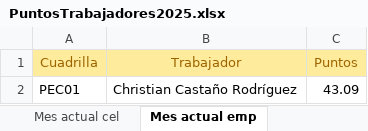
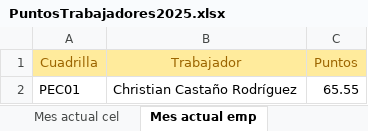
Before and after one commit to LUCLAND-SL/POINTS_MANAGMENT, an Excel workbook: points-managment/src/assets/PuntosTrabajadores2025.xlsx, sheet Mes actual emp, drawn as a sheet; values as stored, in another font and other column widths than the file's, no borders; the diff names each change by its address in the sheet, - before the commit and + after, or states it on an @@ line.

Commit message:
Se actualiza excel empalmador

```diff
--- a/points-managment/src/assets/PuntosTrabajadores2025.xlsx (sheet Mes actual emp)
+++ b/points-managment/src/assets/PuntosTrabajadores2025.xlsx (sheet Mes actual emp)
-C2 (Puntos): 43.09
+C2 (Puntos): 65.55
```
